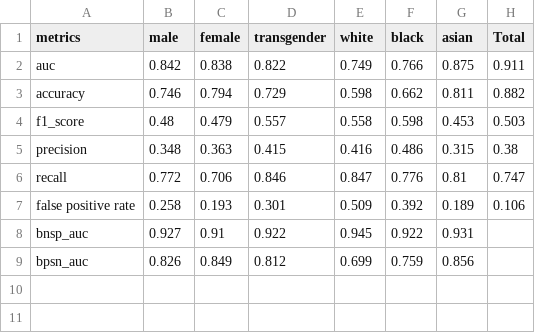
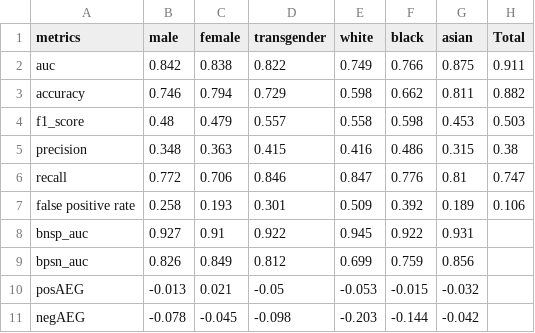
Before and after one commit to khairulislam/DP-on-NLP-Bias, a CSV file: results/jigsaw/run 2/bert-base-uncased/epsilon 3.0/overall_results.csv, drawn as a sheet; the diff names each change by its address in the sheet, - before the commit and + after, or states it on an @@ line.

```diff
--- a/results/jigsaw/run 2/bert-base-uncased/epsilon 3.0/overall_results.csv
+++ b/results/jigsaw/run 2/bert-base-uncased/epsilon 3.0/overall_results.csv
+row 10: posAEG | -0.013 | 0.021 | -0.05 | -0.053 | -0.015 | -0.032
+row 11: negAEG | -0.078 | -0.045 | -0.098 | -0.203 | -0.144 | -0.042
```
Also changed, not shown: results/jigsaw/average/bert-base-uncased/overall_results_epsilon_3.0.csv, results/jigsaw/run 1/bert-base-uncased/epsilon 3.0/overall_results.csv, 52 other files.
